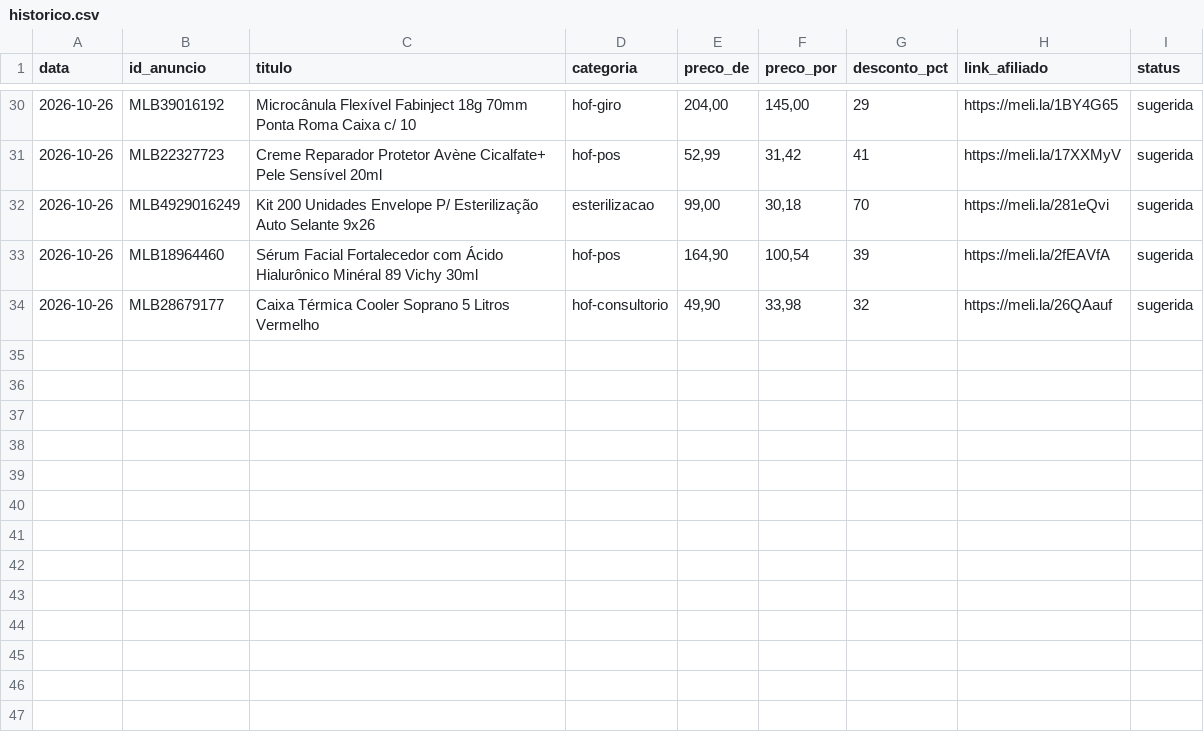
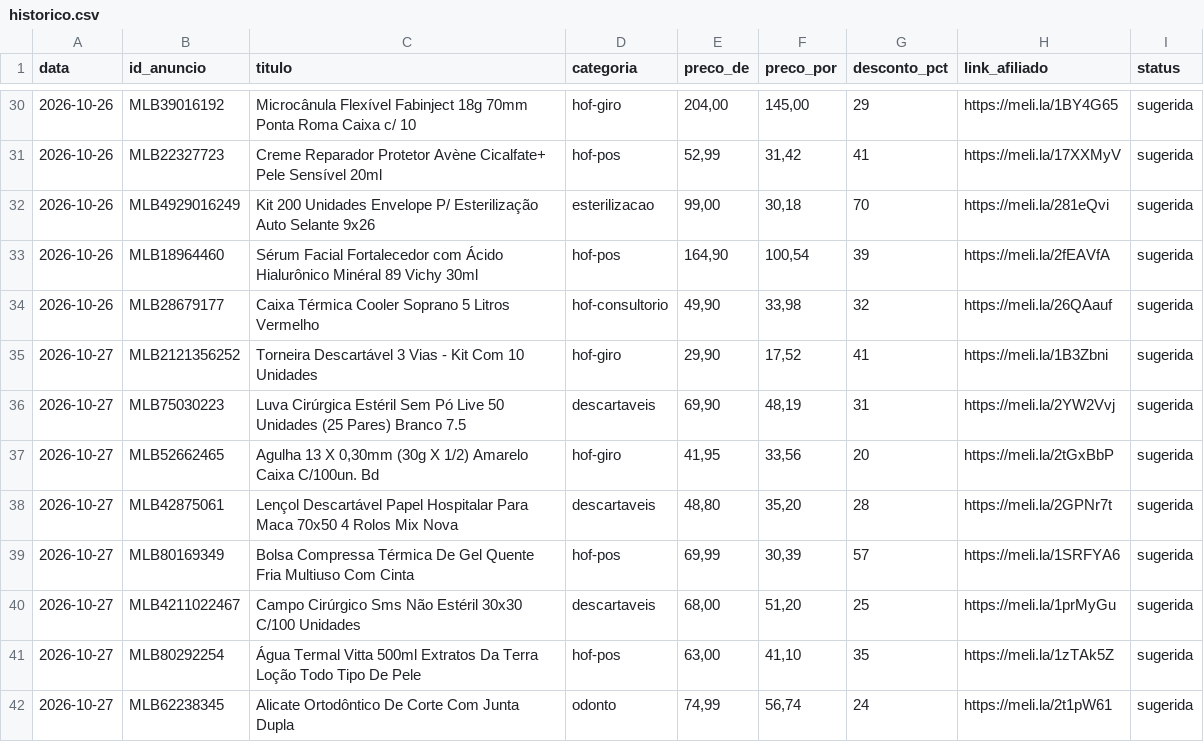
Before and after one commit to lucaasmacedo/ofertas-dentistas, a CSV file: dados/historico.csv, drawn as a sheet; only a part is shown, gaps mark what is left out.

```diff
--- a/dados/historico.csv
+++ b/dados/historico.csv
@@ -34 +34,9 @@ data,id_anuncio,titulo,categoria,preco_de,preco_por,desconto_pct,link_afiliado,s
 2026-10-26,MLB28679177,Caixa Térmica Cooler Soprano 5 Litros Vermelho,hof-consultorio,"49,90","33,98",32,https://meli.la/26QAauf,sugerida
+2026-10-27,MLB2121356252,Torneira Descartável 3 Vias - Kit Com 10 Unidades,hof-giro,"29,90","17,52",41,https://meli.la/1B3Zbni,sugerida
+2026-10-27,MLB75030223,Luva Cirúrgica Estéril Sem Pó Live 50 Unidades (25 Pares) Branco 7.5,descartaveis,"69,90","48,19",31,https://meli.la/2YW2Vvj,sugerida
+2026-10-27,MLB52662465,"Agulha 13 X 0,30mm (30g X 1/2) Amarelo Caixa C/100un. Bd",hof-giro,"41,95","33,56",20,https://meli.la/2tGxBbP,sugerida
+2026-10-27,MLB42875061,Lençol Descartável Papel Hospitalar Para Maca 70x50 4 Rolos Mix Nova,descartaveis,"48,80","35,20",28,https://meli.la/2GPNr7t,sugerida
+2026-10-27,MLB80169349,Bolsa Compressa Térmica De Gel Quente Fria Multiuso Com Cinta,hof-pos,"69,99","30,39",57,https://meli.la/1SRFYA6,sugerida
+2026-10-27,MLB4211022467,Campo Cirúrgico Sms Não Estéril 30x30 C/100 Unidades,descartaveis,"68,00","51,20",25,https://meli.la/1prMyGu,sugerida
+2026-10-27,MLB80292254,Água Termal Vitta 500ml Extratos Da Terra Loção Todo Tipo De Pele,hof-pos,"63,00","41,10",35,https://meli.la/1zTAk5Z,sugerida
+2026-10-27,MLB62238345,Alicate Ortodôntico De Corte Com Junta Dupla,odonto,"74,99","56,74",24,https://meli.la/2t1pW61,sugerida
```
Also changed, not shown: dados/ofertas_rodada.csv, dados/termos_usados.csv.
